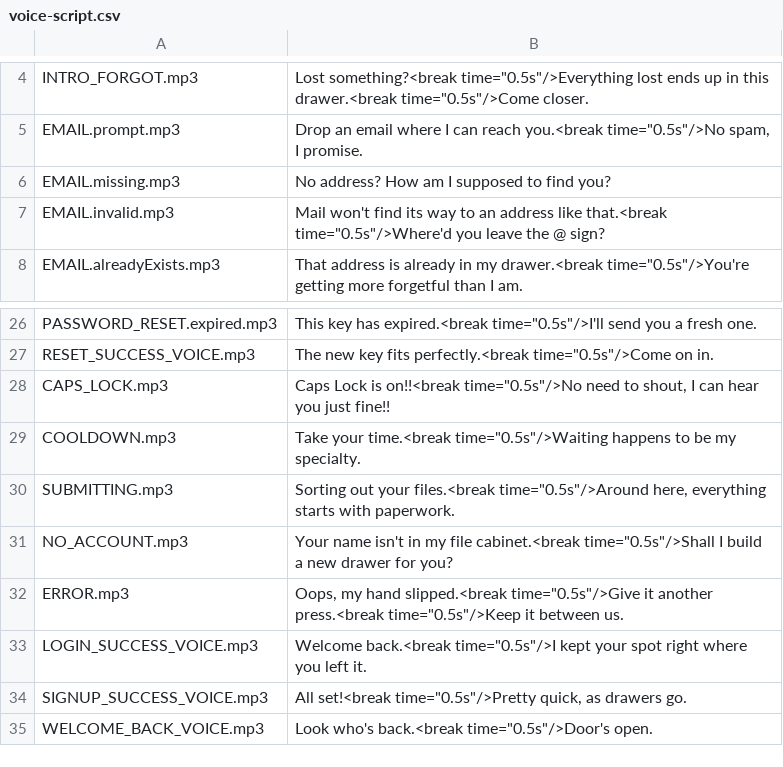
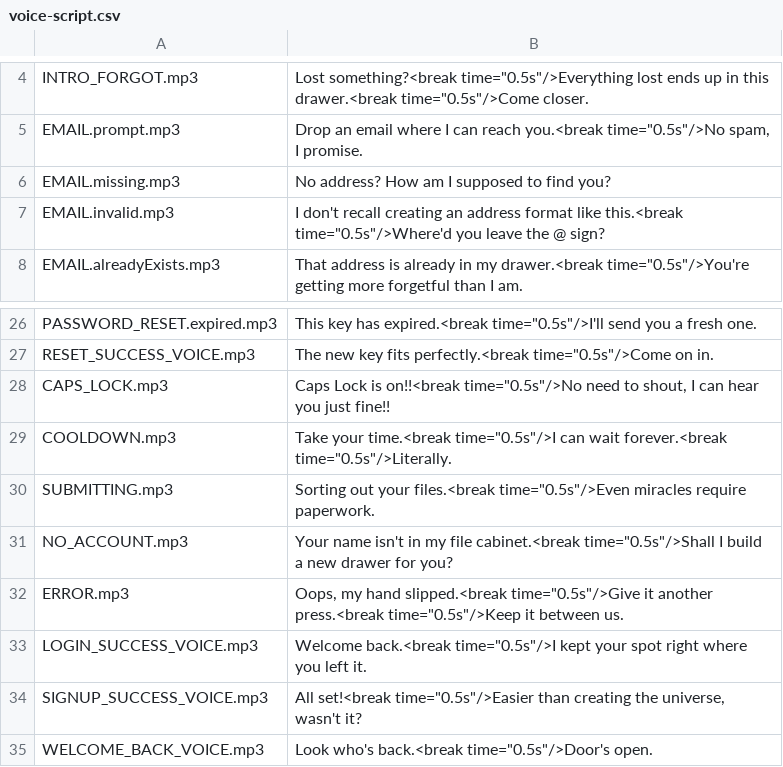
Before and after one commit to 5ceansdeep/cabinet, a CSV file: docs/voice-script.csv, drawn as a sheet; only a part is shown, gaps mark what is left out.

Commit message:
[FIX] 녹음 있던 대사 4개는 원래 문장·mp3 로 — 내가 만든 세상 / 영원히 / 기적도 서류 작업 / 천지창조
- 10/2 사용자: 정체 숨기기로 바꾸며 뺀 mp3 4개(EMAIL.invalid·COOLDOWN·SUBMITTING·SIGNUP_SUCCESS_VOICE)를 원복
- mp3 만 살리면 영어 음성과 한국어 자막이 어긋나 문장(lines.ts·voice-script.csv·voice-persona.md)도 함께 원래대로.
  결과 오류 대사(기적도 삐걱 → 서랍장도 나만큼 오래돼서)와 신의 한마디 규칙은 그대로

tsc/lint 클린.

```diff
--- a/docs/voice-script.csv
+++ b/docs/voice-script.csv
@@ -6,3 +6,3 @@ EMAIL.prompt.mp3,"Drop an email where I can reach you.<break time=""0.5s""/>No s
 EMAIL.missing.mp3,No address? How am I supposed to find you?
-EMAIL.invalid.mp3,"Mail won't find its way to an address like that.<break time=""0.5s""/>Where'd you leave the @ sign?"
+EMAIL.invalid.mp3,"I don't recall creating an address format like this.<break time=""0.5s""/>Where'd you leave the @ sign?"
 EMAIL.alreadyExists.mp3,"That address is already in my drawer.<break time=""0.5s""/>You're getting more forgetful than I am."
@@ -28,4 +28,4 @@ RESET_SUCCESS_VOICE.mp3,"The new key fits perfectly.<break time=""0.5s""/>Come o
 CAPS_LOCK.mp3,"Caps Lock is on!!<break time=""0.5s""/>No need to shout, I can hear you just fine!!"
-COOLDOWN.mp3,"Take your time.<break time=""0.5s""/>Waiting happens to be my specialty."
-SUBMITTING.mp3,"Sorting out your files.<break time=""0.5s""/>Around here, everything starts with paperwork."
+COOLDOWN.mp3,"Take your time.<break time=""0.5s""/>I can wait forever.<break time=""0.5s""/>Literally."
+SUBMITTING.mp3,"Sorting out your files.<break time=""0.5s""/>Even miracles require paperwork."
 NO_ACCOUNT.mp3,"Your name isn't in my file cabinet.<break time=""0.5s""/>Shall I build a new drawer for you?"
@@ -33,3 +33,3 @@ ERROR.mp3,"Oops, my hand slipped.<break time=""0.5s""/>Give it another press.<br
 LOGIN_SUCCESS_VOICE.mp3,"Welcome back.<break time=""0.5s""/>I kept your spot right where you left it."
-SIGNUP_SUCCESS_VOICE.mp3,"All set!<break time=""0.5s""/>Pretty quick, as drawers go."
+SIGNUP_SUCCESS_VOICE.mp3,"All set!<break time=""0.5s""/>Easier than creating the universe, wasn't it?"
 WELCOME_BACK_VOICE.mp3,"Look who's back.<break time=""0.5s""/>Door's open."
```
Also changed, not shown: 6 other files.
